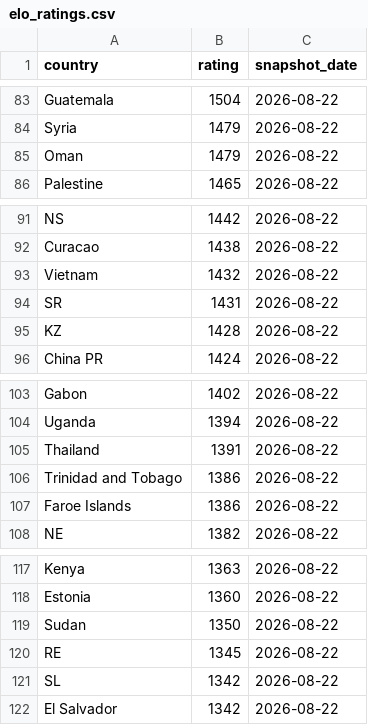
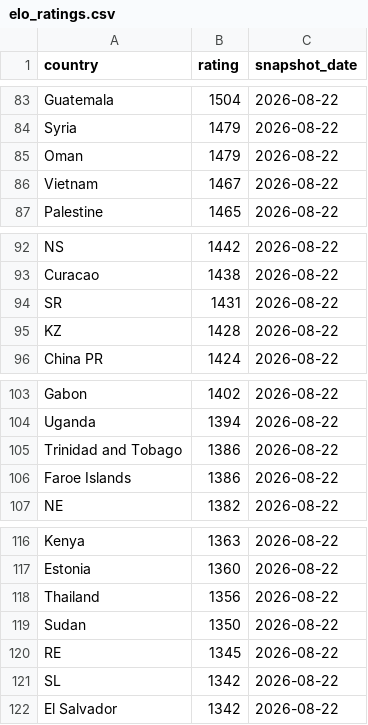
Before and after one commit to OfekDr1/FIFA-Analyst, a CSV file: scripts/elo_ratings.csv, drawn as a sheet; only a part is shown, gaps mark what is left out.

```diff
--- a/scripts/elo_ratings.csv
+++ b/scripts/elo_ratings.csv
@@ -85,2 +85,3 @@ Syria,1479,2026-08-22
 Oman,1479,2026-08-22
+Vietnam,1467,2026-08-22
 Palestine,1465,2026-08-22
@@ -92,3 +93,2 @@ NS,1442,2026-08-22
 Curacao,1438,2026-08-22
-Vietnam,1432,2026-08-22
 SR,1431,2026-08-22
@@ -104,3 +104,2 @@ Gabon,1402,2026-08-22
 Uganda,1394,2026-08-22
-Thailand,1391,2026-08-22
 Trinidad and Tobago,1386,2026-08-22
@@ -118,2 +117,3 @@ Kenya,1363,2026-08-22
 Estonia,1360,2026-08-22
+Thailand,1356,2026-08-22
 Sudan,1350,2026-08-22
```
Also changed, not shown: 2 other files.
